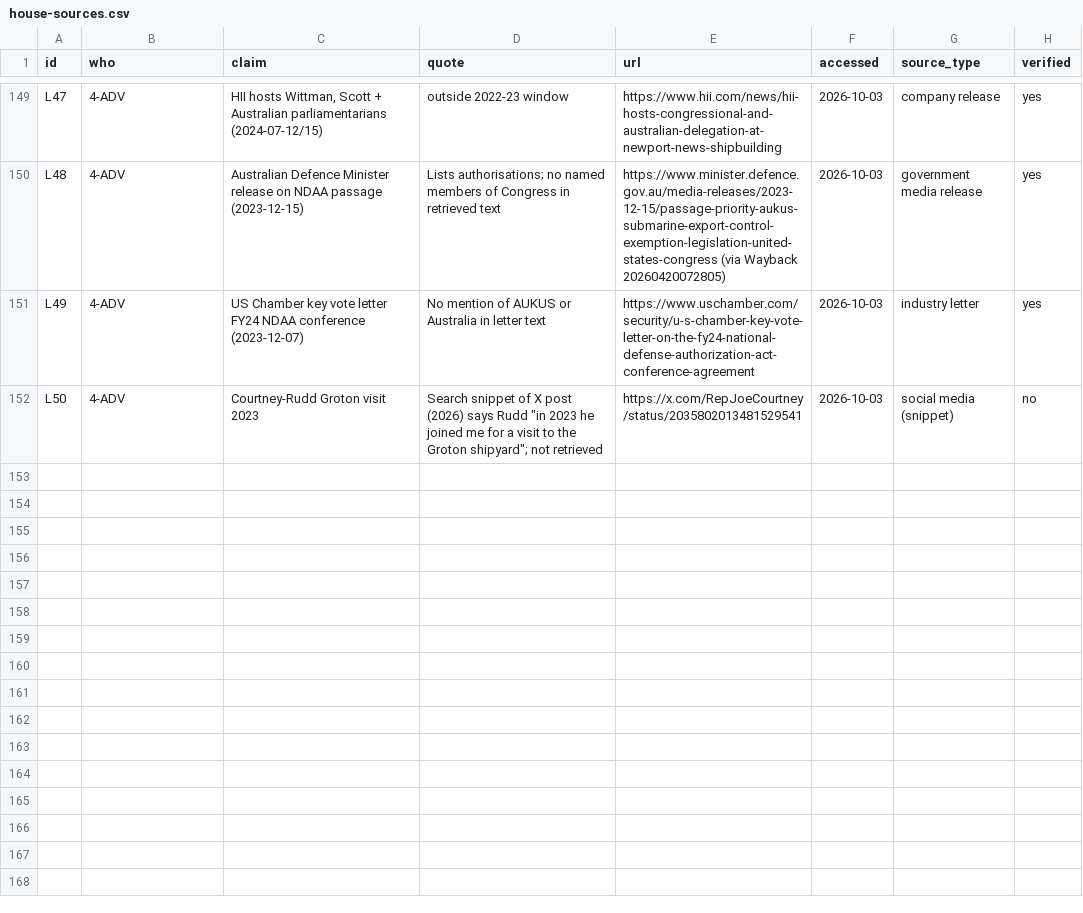
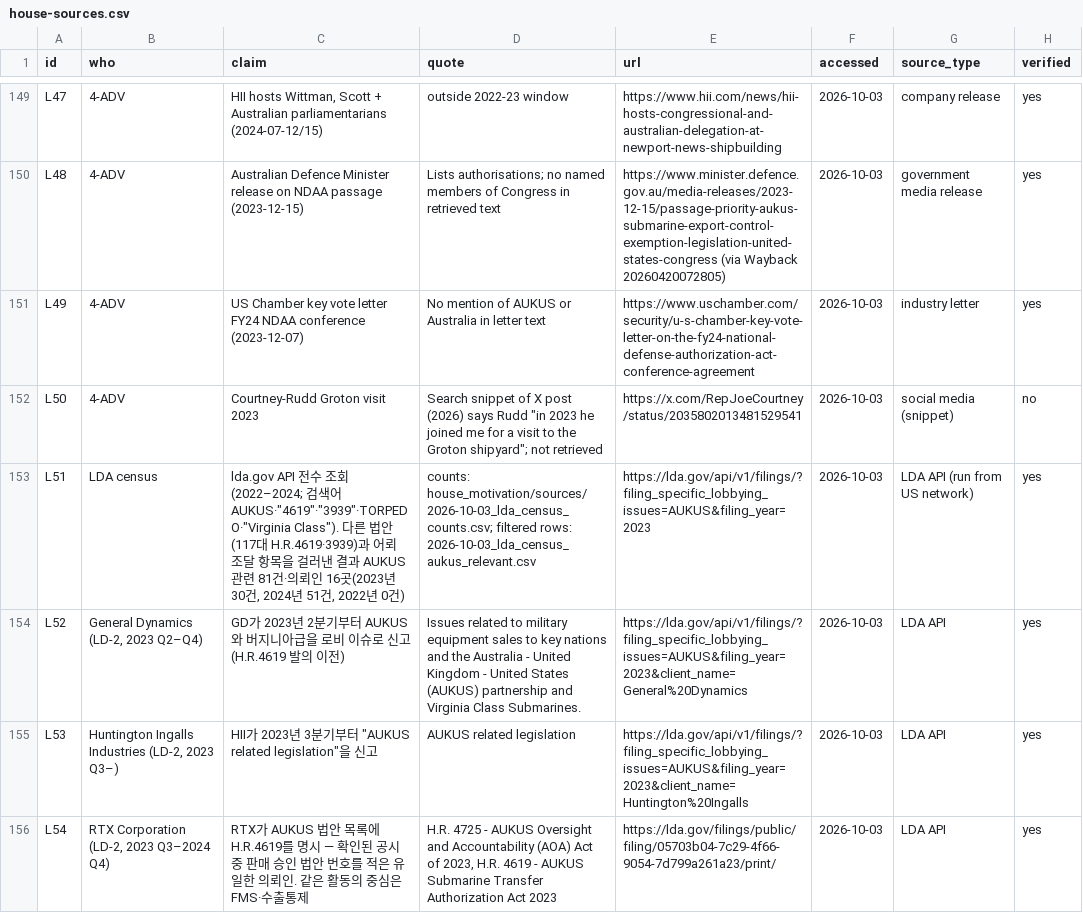
Before and after one commit to woochangkang/us_legislature, a CSV file: aukus/data/house-sources.csv, drawn as a sheet; only a part is shown, gaps mark what is left out; the diff names each change by its address in the sheet, - before the commit and + after, or states it on an @@ line.

```diff
--- a/aukus/data/house-sources.csv
+++ b/aukus/data/house-sources.csv
+row 153: L51 | LDA census | lda.gov API 전수 조회(2022–2024; 검색어 AUKUS·"4619"·"3939"·TORPEDO·"Virginia Class"). 다른 법안(117대 H.R.4619·3939)과 어뢰 조달 항목을 걸러낸 결과 AUKUS 관련 81건·의뢰인 16곳(2023년 30건, 2024년 51건, 2022년 0건) | counts: house_motivation/sources/2026-10-03_lda_census_counts.csv; filtered rows: 2026-10-03_lda_census_aukus_relevant.csv | https://lda.gov/api/v1/filings/?filing_specific_lobbying_issues=AUKUS&filing_year=2023 | 2026-10-03 | LDA API (run from US network) | yes
+row 154: L52 | General Dynamics (LD-2, 2023 Q2–Q4) | GD가 2023년 2분기부터 AUKUS와 버지니아급을 로비 이슈로 신고(H.R.4619 발의 이전) | Issues related to military equipment sales to key nations and the Australia - United Kingdom - United States (AUKUS) partnership and Virginia Class Submarines. | https://lda.gov/api/v1/filings/?filing_specific_lobbying_issues=AUKUS&filing_year=2023&client_name=General%20Dynamics | 2026-10-03 | LDA API | yes
+row 155: L53 | Huntington Ingalls Industries (LD-2, 2023 Q3–) | HII가 2023년 3분기부터 "AUKUS related legislation"을 신고 | AUKUS related legislation | https://lda.gov/api/v1/filings/?filing_specific_lobbying_issues=AUKUS&filing_year=2023&client_name=Huntington%20Ingalls | 2026-10-03 | LDA API | yes
+row 156: L54 | RTX Corporation (LD-2, 2023 Q3–2024 Q4) | RTX가 AUKUS 법안 목록에 H.R.4619를 명시 — 확인된 공시 중 판매 승인 법안 번호를 적은 유일한 의뢰인. 같은 활동의 중심은 FMS·수출통제 | H.R. 4725 - AUKUS Oversight and Accountability (AOA) Act of 2023, H.R. 4619 - AUKUS Submarine Transfer Authorization Act 2023 | https://lda.gov/filings/public/filing/05703b04-7c29-4f66-9054-7d799a261a23/print/ | 2026-10-03 | LDA API | yes
```
Also changed, not shown: 22 other files.
